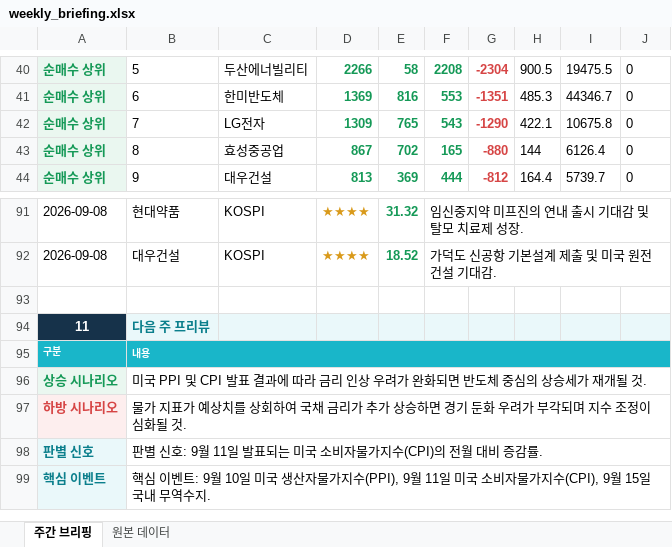
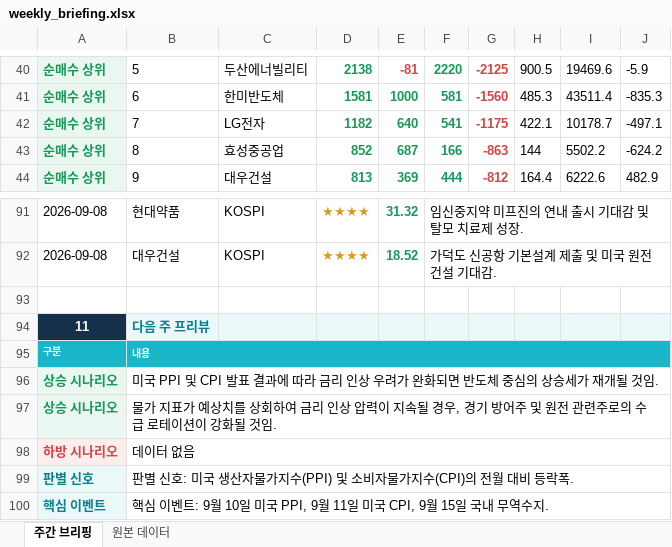
Before and after one commit to jykim0048/backtest_stock, an Excel workbook: public/weekly_briefing.xlsx, sheet 주간 브리핑, drawn as a sheet; only a part is shown, gaps mark what is left out; values as stored, in another font and other column widths than the file's, no borders; addresses are those after the commit; the diff covers the shown part only; the diff names each change by its address in the sheet, - before the commit and + after, or states it on an @@ line.

```diff
--- a/public/weekly_briefing.xlsx (sheet 주간 브리핑)
+++ b/public/weekly_briefing.xlsx (sheet 주간 브리핑)
-D40: 2266
+D40: 2138
-E40: 58
+E40: -81
-E40 text colour: #159957
+E40 text colour: #D64545
-F40: 2208
+F40: 2220
-G40: -2304
+G40: -2125
-I40: 19475.5
+I40: 19469.6
-J40: 0
+J40: -5.9
-D41: 1369
+D41: 1581
-E41: 816
+E41: 1000
-F41: 553
+F41: 581
-G41: -1351
+G41: -1560
-I41: 44346.7
+I41: 43511.4
-J41: 0
+J41: -835.3
-D42: 1309
+D42: 1182
-E42: 765
+E42: 640
-F42: 543
+F42: 541
-G42: -1290
+G42: -1175
-I42: 10675.8
+I42: 10178.7
-J42: 0
+J42: -497.1
-D43: 867
+D43: 852
-E43: 702
+E43: 687
-F43: 165
+F43: 166
-G43: -880
+G43: -863
-I43: 6126.4
+I43: 5502.2
-J43: 0
+J43: -624.2
-I44: 5739.7
+I44: 6222.6
-J44: 0
+J44: 482.9
-B96: …개될 것.
+B96: …개될 것임.
+row 97: 상승 시나리오 | 물가 지표가 예상치를 상회하여 금리 인상 압력이 지속될 경우, 경기 방어주 및 원전 관련주로의 수급 로테이션이 강화될 것임.
-B98: 물가 지표가 예상치를 상회하여 국채 금리가 추가 상승하면 경기 둔화 우려가 부각되며 지수 조정이 심화될 것.
+B98: 데이터 없음
-B99: …신호: 9월 11일 발표되는 미국 소비자물가지수(CPI)의 전월 대비 증감률.
+B99: …신호: 미국 생산자물가지수(PPI) 및 소비자물가지수(CPI)의 전월 대비 등락폭.
-B100: …미국 생산자물가지수(PPI), 9월 11일 미국 소비자물가지수(CPI), 9월 15…
+B100: …미국 PPI, 9월 11일 미국 CPI, 9월 15…
```
Also changed, not shown: 6 added rows, 6 removed rows, 81 edited cells and merged cells elsewhere in this sheet, sheet 원본 데이터, public/reports/weekly_briefing/2026-09-07.xlsx, 2 other files.
